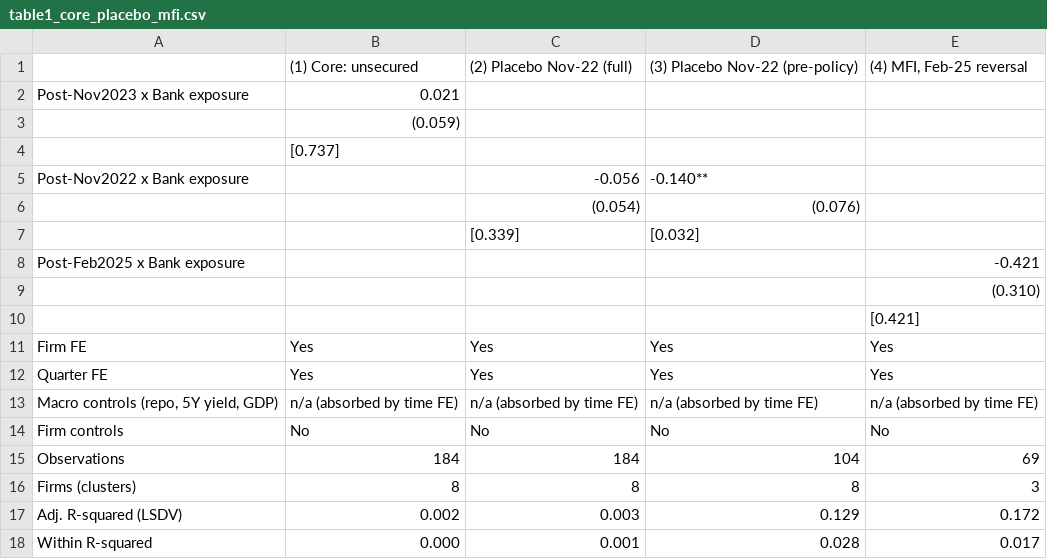
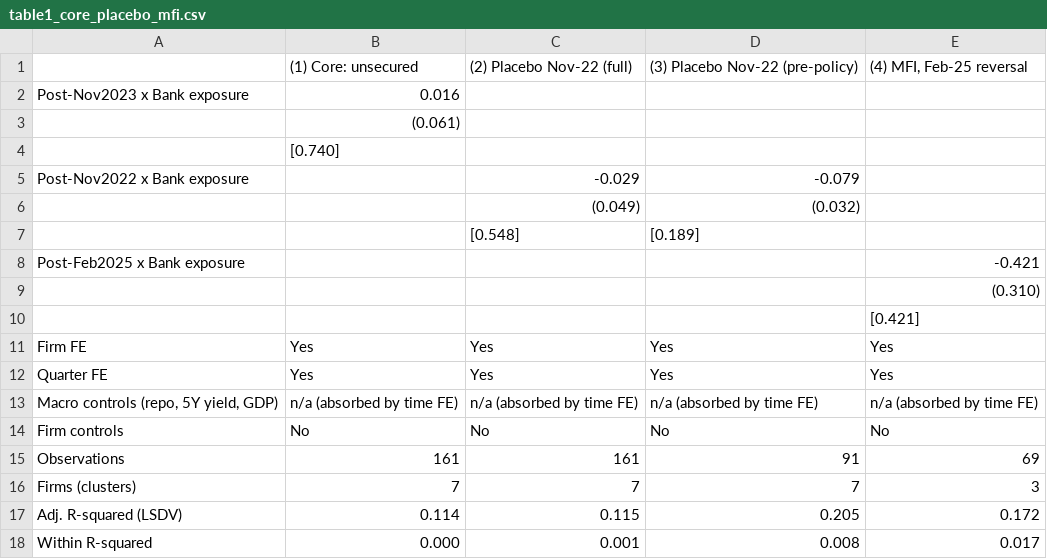
Before and after one commit to nityamgupta173/Claude-Dissertation, a CSV file: outputs/table1_core_placebo_mfi.csv, drawn as a sheet.

```diff
--- a/outputs/table1_core_placebo_mfi.csv
+++ b/outputs/table1_core_placebo_mfi.csv
@@ -1,8 +1,8 @@
 ,(1) Core: unsecured,(2) Placebo Nov-22 (full),(3) Placebo Nov-22 (pre-policy),"(4) MFI, Feb-25 reversal"
-Post-Nov2023 x Bank exposure,0.021,,,
-,(0.059),,,
-,[0.737],,,
-Post-Nov2022 x Bank exposure,,-0.056,-0.140**,
-,,(0.054),(0.076),
-,,[0.339],[0.032],
+Post-Nov2023 x Bank exposure,0.016,,,
+,(0.061),,,
+,[0.740],,,
+Post-Nov2022 x Bank exposure,,-0.029,-0.079,
+,,(0.049),(0.032),
+,,[0.548],[0.189],
 Post-Feb2025 x Bank exposure,,,,-0.421
@@ -14,5 +14,5 @@ Quarter FE,Yes,Yes,Yes,Yes
 Firm controls,No,No,No,No
-Observations,184,184,104,69
-Firms (clusters),8,8,8,3
-Adj. R-squared (LSDV),0.002,0.003,0.129,0.172
-Within R-squared,0.000,0.001,0.028,0.017
+Observations,161,161,91,69
+Firms (clusters),7,7,7,3
+Adj. R-squared (LSDV),0.114,0.115,0.205,0.172
+Within R-squared,0.000,0.001,0.008,0.017
```
Also changed, not shown: outputs/all_regression_results.csv, outputs/event_study_coefficients.csv, 22 other files.
